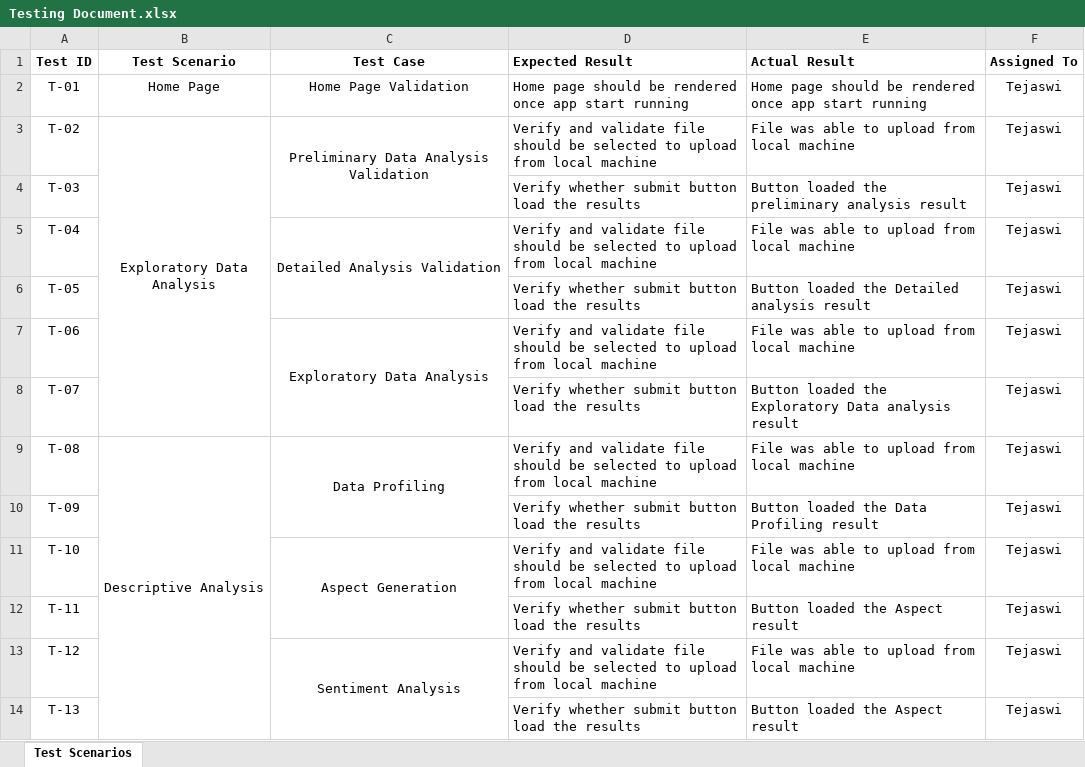
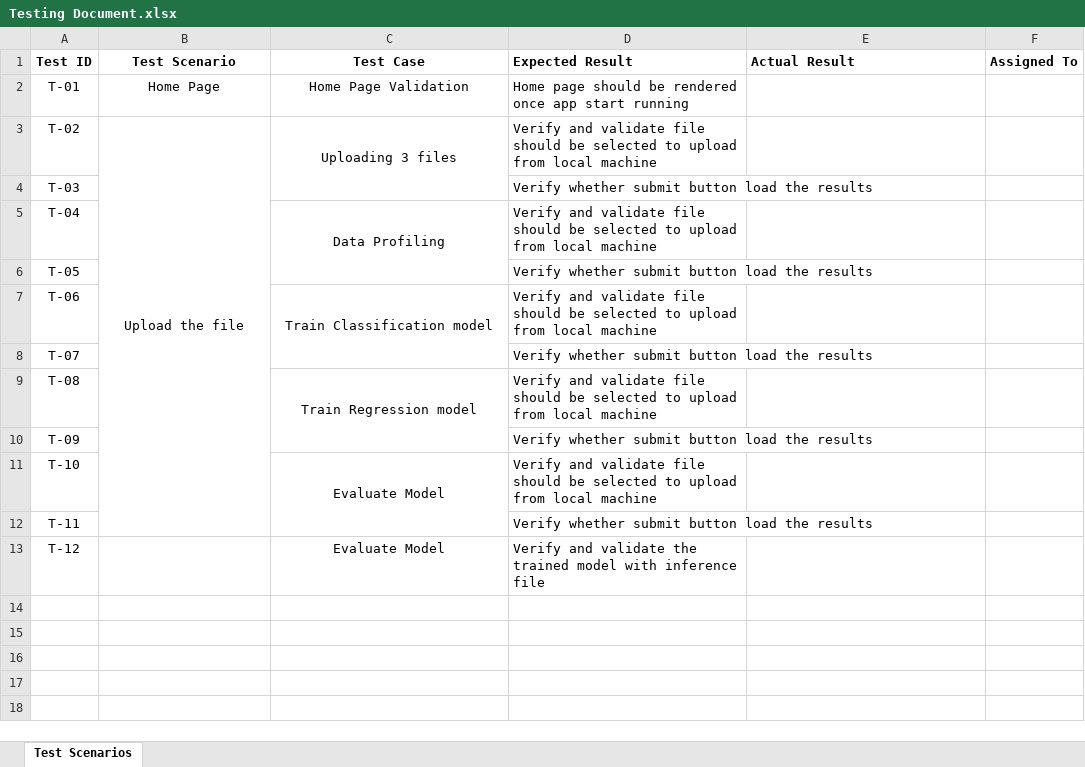
Before and after one commit to chanpatil/Hackathon2020, an Excel workbook: Document/Testing Document.xlsx, sheet Test Scenarios, drawn as a sheet; values as stored, in another font and other column widths than the file's, no borders; the diff names each change by its address in the sheet, - before the commit and + after, or states it on an @@ line.

```diff
--- a/Document/Testing Document.xlsx (sheet Test Scenarios)
+++ b/Document/Testing Document.xlsx (sheet Test Scenarios)
-E2 (Actual Result): Home page should be rendered once app start running
+E2 (Actual Result): (empty)
-F2:F13 (Assigned To): Tejaswi
+F2:F13 (Assigned To): (empty)
-B3 (Test Scenario): Exploratory Data Analysis
+B3 (Test Scenario): Upload the file
-B3:B8 merged
+B3:B12 merged
-C3 (Test Case): Preliminary Data Analysis Validation
+C3 (Test Case): Uploading 3 files
-E3 (Actual Result): File was able to upload from local machine
+E3 (Actual Result): (empty)
-E4 (Actual Result): Button loaded the preliminary analysis result
+E4 (Actual Result): (empty)
-C5 (Test Case): Detailed Analysis Validation
+C5 (Test Case): Data Profiling
-E5 (Actual Result): File was able to upload from local machine
+E5 (Actual Result): (empty)
-E6 (Actual Result): Button loaded the Detailed analysis result
+E6 (Actual Result): (empty)
-C7 (Test Case): Exploratory Data Analysis
+C7 (Test Case): Train Classification model
-E7 (Actual Result): File was able to upload from local machine
+E7 (Actual Result): (empty)
-E8 (Actual Result): Button loaded the Exploratory Data analysis result
+E8 (Actual Result): (empty)
-B9 (Test Scenario): Descriptive Analysis
+B9 (Test Scenario): (empty)
-B9:B14 merged
-C9 (Test Case): Data Profiling
+C9 (Test Case): Train Regression model
-E9 (Actual Result): File was able to upload from local machine
+E9 (Actual Result): (empty)
-E10 (Actual Result): Button loaded the Data Profiling result
+E10 (Actual Result): (empty)
-C11 (Test Case): Aspect Generation
+C11 (Test Case): Evaluate Model
-E11 (Actual Result): File was able to upload from local machine
+E11 (Actual Result): (empty)
-E12 (Actual Result): Button loaded the Aspect result
+E12 (Actual Result): (empty)
-C13 (Test Case): Sentiment Analysis
+C13 (Test Case): Evaluate Model
-C13:C14 merged
-D13 (Expected Result): …and validate file should be selected to upload from local machine
+D13 (Expected Result): …and validate the trained model with inference file
-E13 (Actual Result): File was able to upload from local machine
+E13 (Actual Result): (empty)
-row 14: T-13 |  |  | Verify whether submit button load the results | Button loaded the Aspect result | Tejaswi
```
Also changed, not shown: Document/Requirement Traceability Matrix.xlsx, 3 other files.
